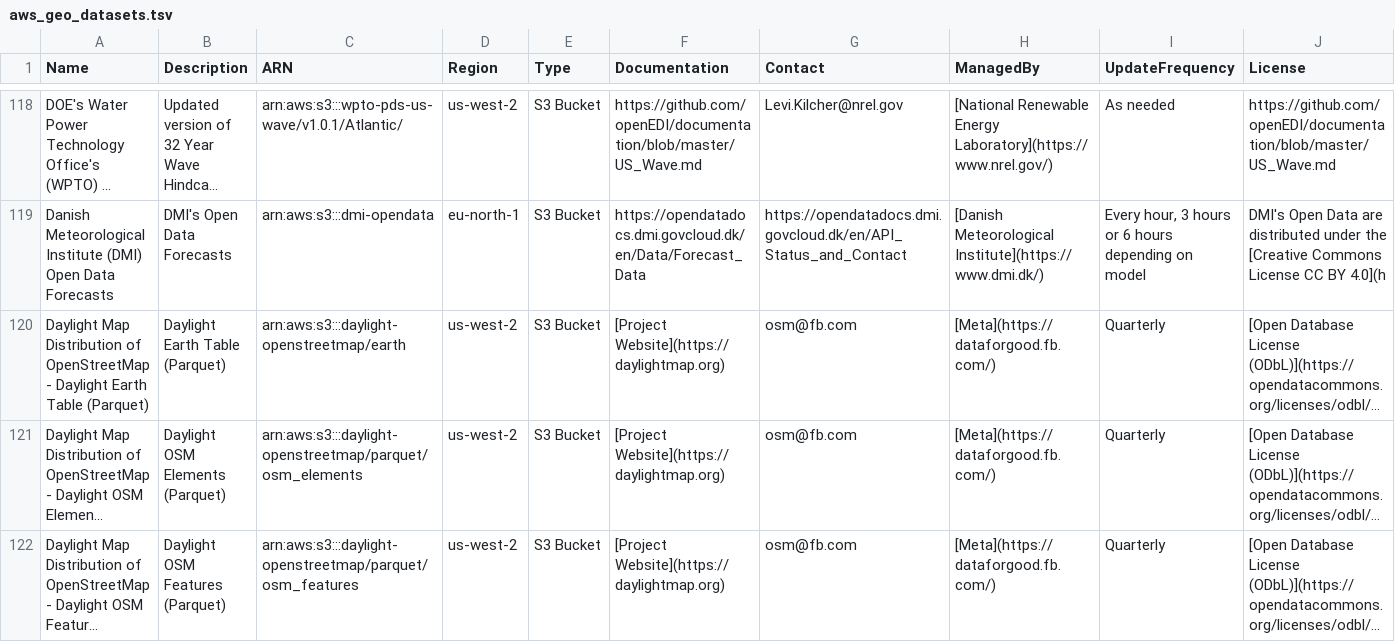
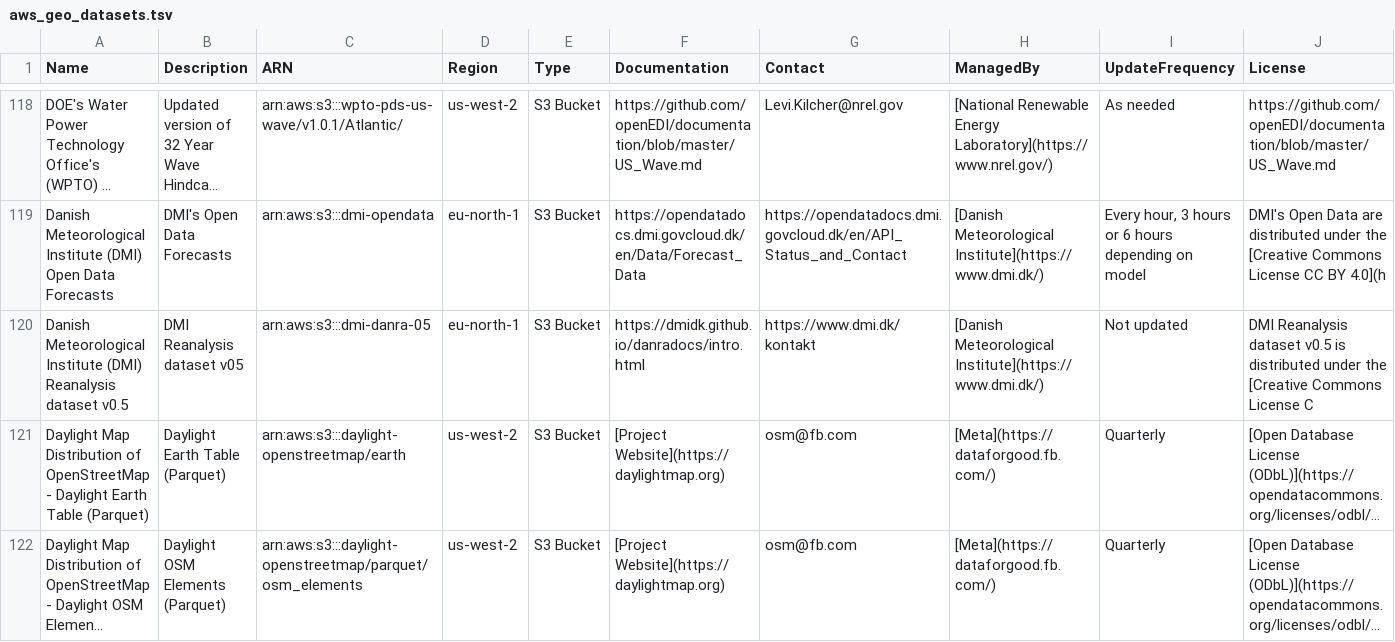
Before and after one commit to opengeos/aws-open-data-geo, a TSV file: aws_geo_datasets.tsv, drawn as a sheet; only a part is shown, gaps mark what is left out; the shorter side is filled out with more unchanged rows; long unchanged cells end in …; rows hold the shown columns only; the diff names each change by its address in the sheet, - before the commit and + after, or states it on an @@ line.

```diff
--- a/aws_geo_datasets.tsv
+++ b/aws_geo_datasets.tsv
+row 120: Danish Meteorological Institute (DMI) Reanalysis dataset v0.5 | DMI Reanalysis dataset v05 | arn:aws:s3:::dmi-danra-05 | eu-north-1 | S3 Bucket | https://dmidk.github.io/danradocs/intro.html | https://www.dmi.dk/kontakt | [Danish Meteorological Institute](https://www.dmi.dk/) | Not updated | DMI Reanalysis dataset v0.5 is distributed under the [Creative Commons License C
```
Also changed, not shown: 2 other files.
